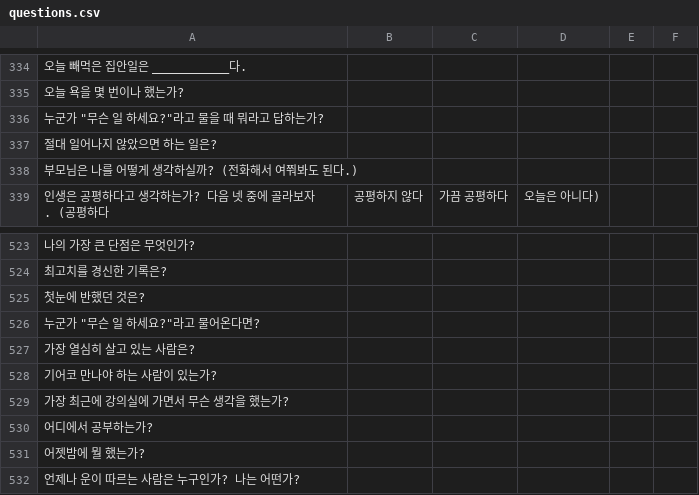
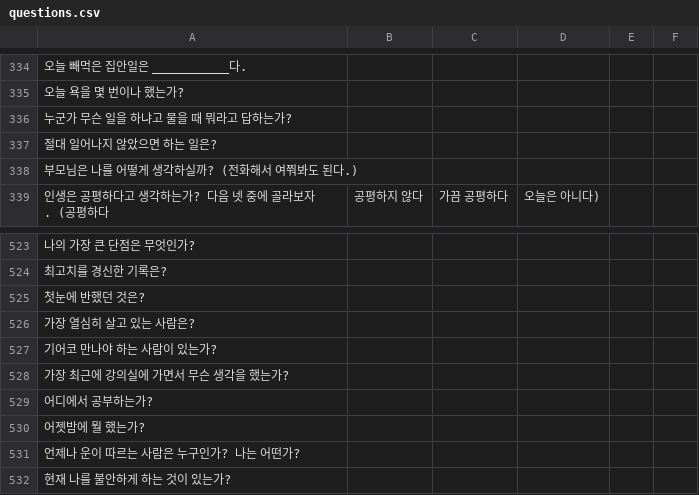
Before and after one commit to ssm0318/adoor_ruby, a CSV file: lib/assets/questions.csv, drawn as a sheet; only a part is shown, gaps mark what is left out; the shorter side is filled out with more unchanged rows; the diff names each change by its address in the sheet, - before the commit and + after, or states it on an @@ line.

Commit message:
removed quotes

```diff
--- a/lib/assets/questions.csv
+++ b/lib/assets/questions.csv
-A336: 누군가 "무슨 일 하세요?"라고 물을 때 뭐라고 답하는가?
+A336: 누군가 무슨 일을 하냐고 물을 때 뭐라고 답하는가?
-row 526: 누군가 "무슨 일 하세요?"라고 물어온다면?
```
